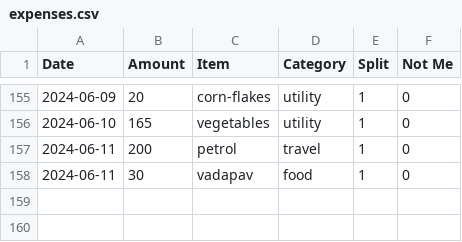
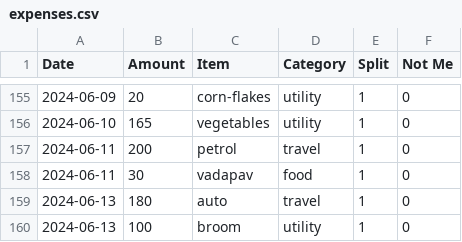
Before and after one commit to MBUYt0n/expense-tracker, a CSV file: expenses.csv, drawn as a sheet; only a part is shown, gaps mark what is left out; the diff names each change by its address in the sheet, - before the commit and + after, or states it on an @@ line.

```diff
--- a/expenses.csv
+++ b/expenses.csv
+row 159: 2024-06-13 | 180 | auto | travel | 1 | 0
+row 160: 2024-06-13 | 100 | broom | utility | 1 | 0
```
Also changed, not shown: 2 other files.
